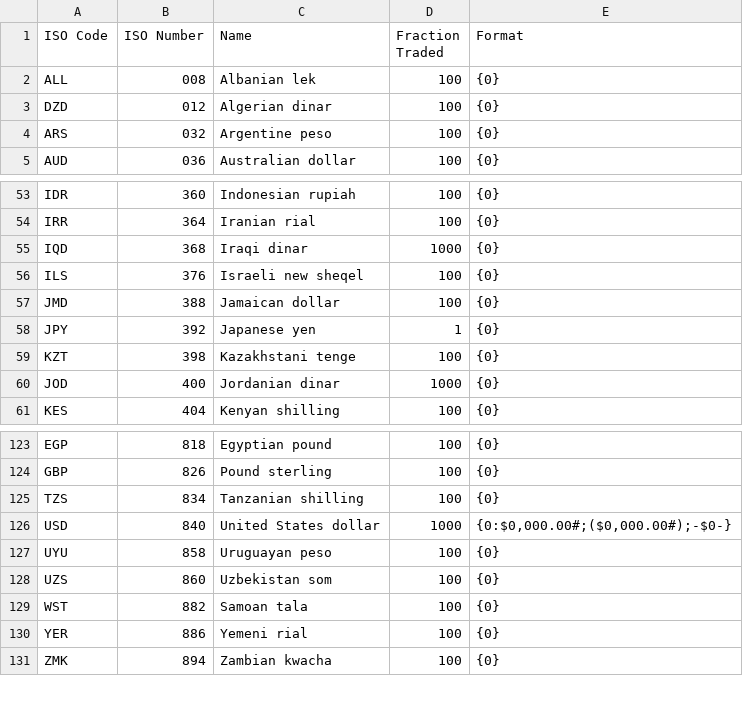
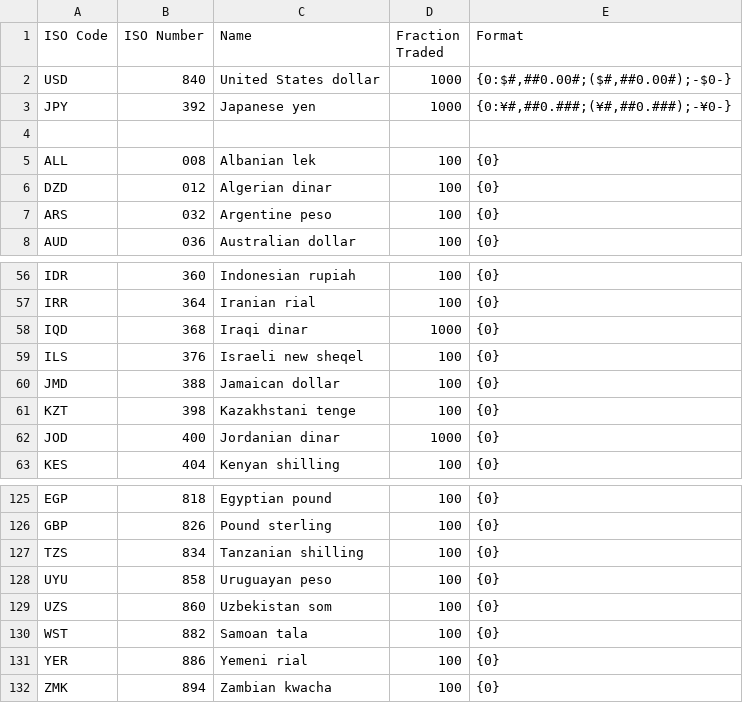
Before and after one commit to otac0n/SharpBooks, a CSV file: currencies.csv, drawn as a sheet; only a part is shown, gaps mark what is left out.

```diff
--- a/currencies.csv
+++ b/currencies.csv
@@ -1,2 +1,5 @@
 "ISO Code","ISO Number","Name","Fraction Traded","Format"
+"USD","840","United States dollar",1000,"{0:$#,##0.00#;($#,##0.00#);-$0-}"
+"JPY","392","Japanese yen",1000,"{0:¥#,##0.###;(¥#,##0.###);-¥0-}"
+
 "ALL","008","Albanian lek",100,"{0}"
@@ -57,3 +60,2 @@
 "JMD","388","Jamaican dollar",100,"{0}"
-"JPY","392","Japanese yen",1,"{0}"
 "KZT","398","Kazakhstani tenge",100,"{0}"
@@ -125,3 +127,2 @@
 "TZS","834","Tanzanian shilling",100,"{0}"
-"USD","840","United States dollar",1000,"{0:$0,000.00#;($0,000.00#);-$0-}"
 "UYU","858","Uruguayan peso",100,"{0}"
```
Also changed, not shown: 1 other file.
